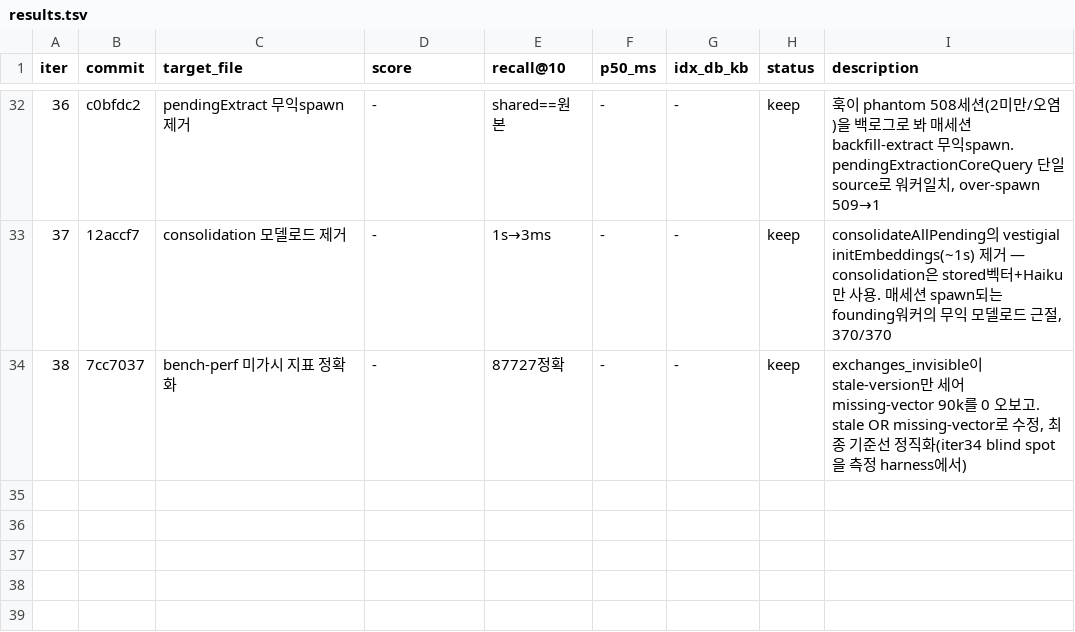
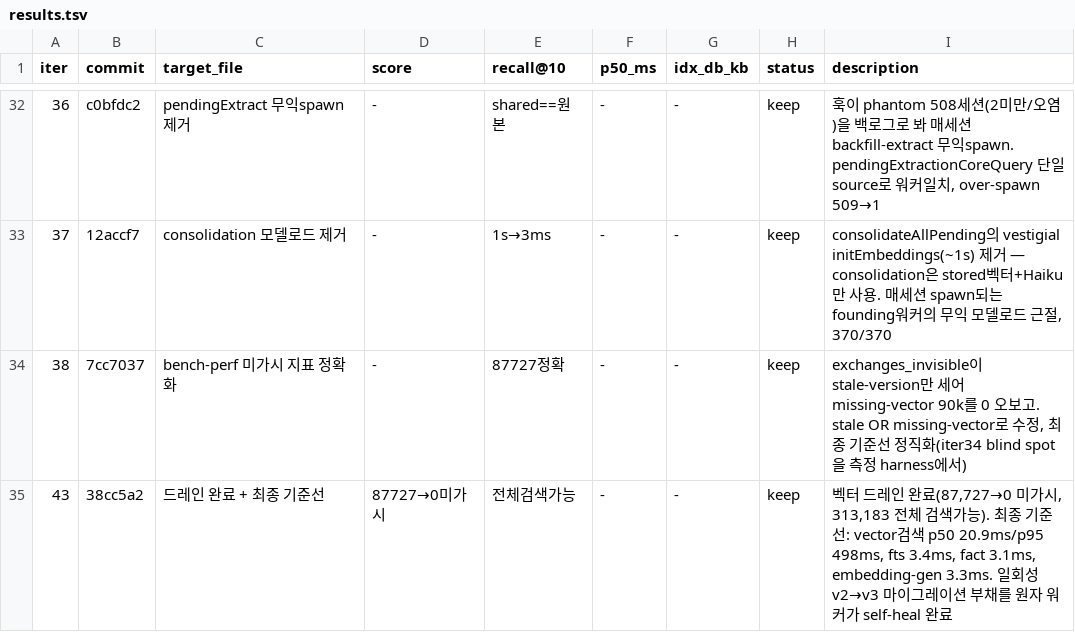
Before and after one commit to soulduse/memory-bank, a TSV file: .autoresearch/results.tsv, drawn as a sheet; only a part is shown, gaps mark what is left out; the diff names each change by its address in the sheet, - before the commit and + after, or states it on an @@ line.

Commit message:
autoresearch: 드레인 완료 + 최종 기준선 (미가시 87727→0)
벡터 드레인이 원자 워커+SessionStart hook 자동재개로 self-heal 완료:
- 미가시(invisible_to_vector_search) 87,727 → 0
- 313,183 exchanges 전체 벡터 검색 가능 (stale_version 0)
- 최종 기준선: vector p50 20.9ms/p95 498ms, fts 3.4ms, fact 3.1ms, embedding-gen 3.3ms, db 1412MB
- 근본: 일회성 v2→v3 모델 마이그레이션 부채 (현재 코드 재발위험 없음)

```diff
--- a/.autoresearch/results.tsv
+++ b/.autoresearch/results.tsv
+row 35: 43 | 38cc5a2 | 드레인 완료 + 최종 기준선 | 87727→0미가시 | 전체검색가능 | - | - | keep | 벡터 드레인 완료(87,727→0 미가시, 313,183 전체 검색가능). 최종 기준선: vector검색 p50 20.9ms/p95 498ms, fts 3.4ms, fact 3.1ms, embedding-gen 3.3ms. 일회성 v2→v3 마이그레이션 부채를 원자 워커가 self-heal 완료
```
